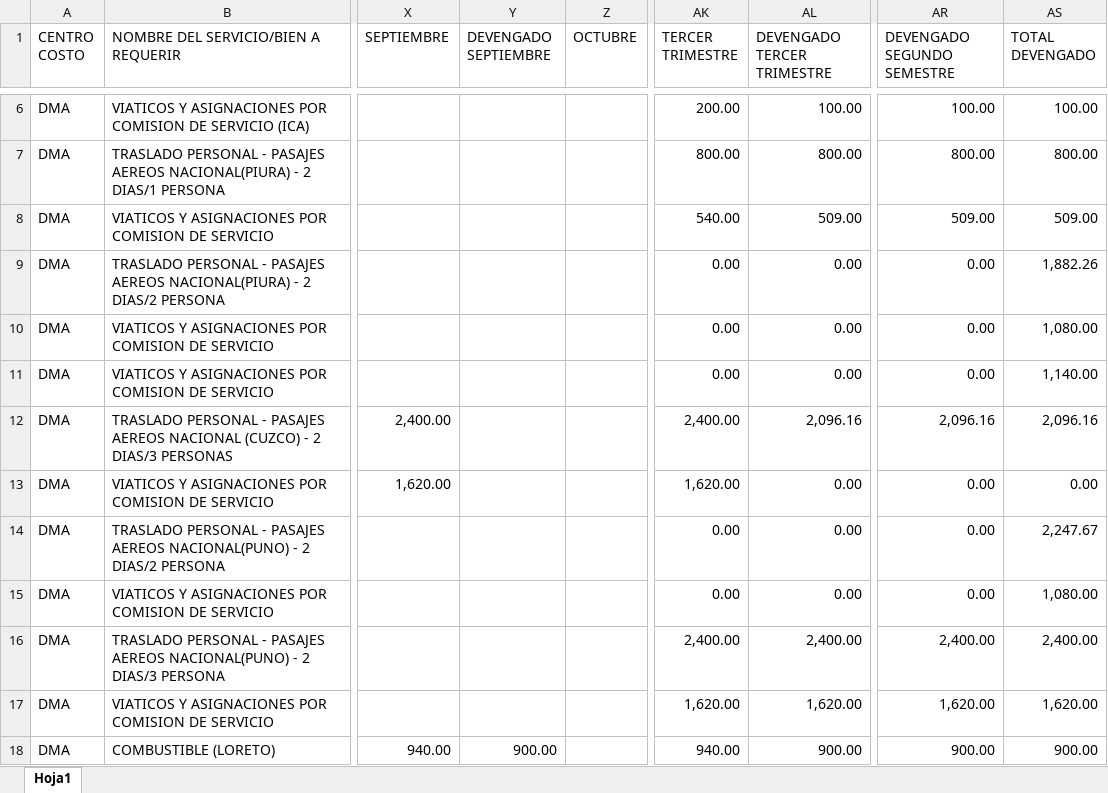
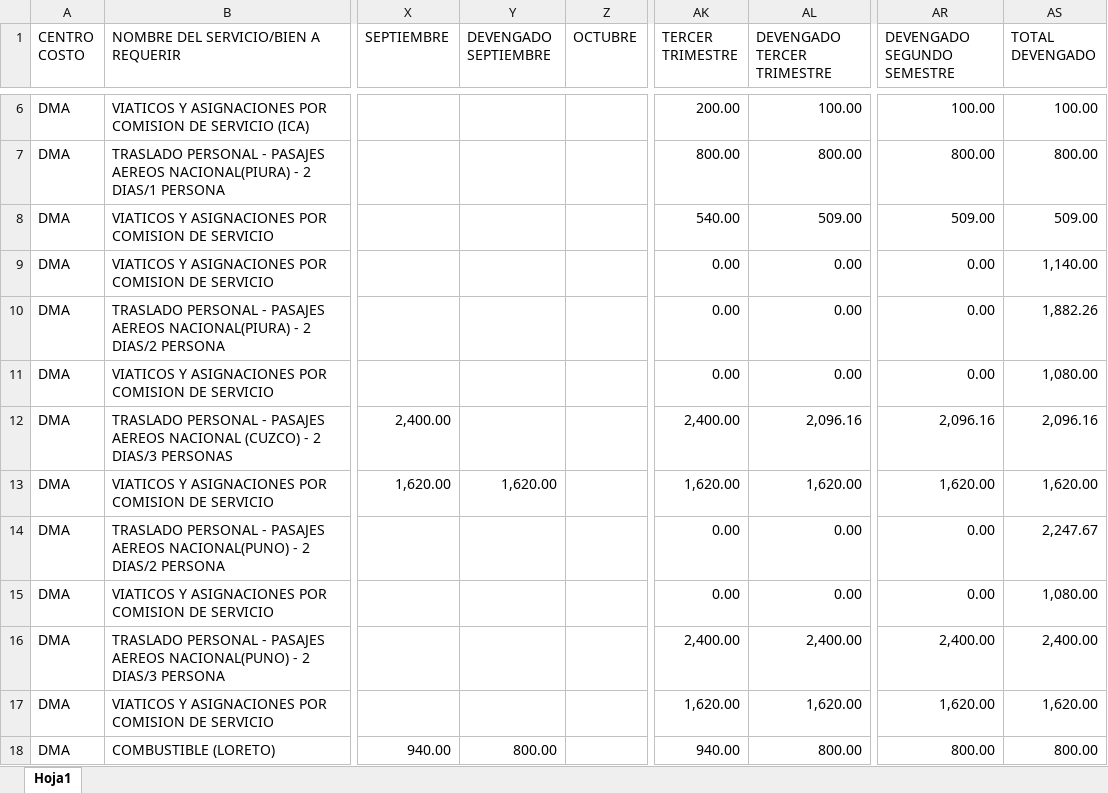
Before and after one commit to CalebNO/DMA-Dashboard, an Excel workbook: data/presupuesto.xlsx, sheet Hoja1, drawn as a sheet; only a part is shown, gaps mark what is left out; values as stored, in another font and other column widths than the file's, no cell formats; table styles not drawn; the diff covers the shown part only; the diff names each change by its address in the sheet, - before the commit and + after, or states it on an @@ line.

```diff
--- a/data/presupuesto.xlsx (sheet Hoja1)
+++ b/data/presupuesto.xlsx (sheet Hoja1)
@@ row 11 moved to row 9: DMA @@
-Y13 (DEVENGADO SEPTIEMBRE): (empty)
+Y13 (DEVENGADO SEPTIEMBRE): 1,620.00
-AL13 (DEVENGADO TERCER TRIMESTRE): 0.00
+AL13 (DEVENGADO TERCER TRIMESTRE): 1,620.00
-AR13 (DEVENGADO SEGUNDO SEMESTRE): 0.00
+AR13 (DEVENGADO SEGUNDO SEMESTRE): 1,620.00
-AS13 (TOTAL DEVENGADO): 0.00
+AS13 (TOTAL DEVENGADO): 1,620.00
-Y18 (DEVENGADO SEPTIEMBRE): 900.00
+Y18 (DEVENGADO SEPTIEMBRE): 800.00
-AL18 (DEVENGADO TERCER TRIMESTRE): 900.00
+AL18 (DEVENGADO TERCER TRIMESTRE): 800.00
-AR18 (DEVENGADO SEGUNDO SEMESTRE): 900.00
+AR18 (DEVENGADO SEGUNDO SEMESTRE): 800.00
-AS18 (TOTAL DEVENGADO): 900.00
+AS18 (TOTAL DEVENGADO): 800.00
```
Also changed, not shown: 11 added rows, 4 removed rows and 162 edited cells elsewhere in this sheet, cell formats, formulas that keep their value.
